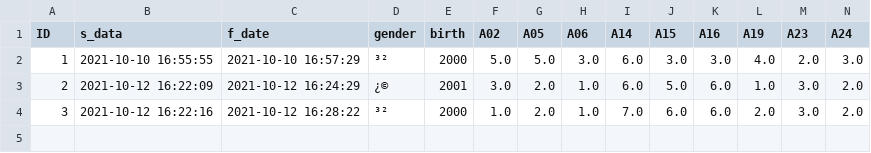
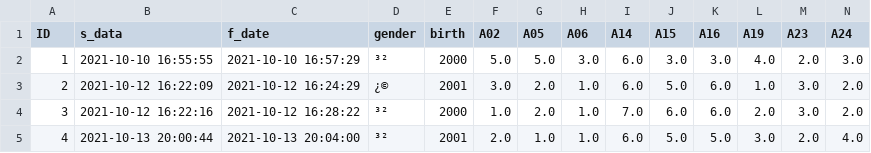
Before and after one commit to L1nked2/dough, a CSV file: matching/user_data/user_data.csv, drawn as a sheet; only a part is shown; rows hold the shown columns only; the diff names each change by its address in the sheet, - before the commit and + after, or states it on an @@ line.

```diff
--- a/matching/user_data/user_data.csv
+++ b/matching/user_data/user_data.csv
+row 5: 4 | 2021-10-13 20:00:44 | 2021-10-13 20:04:00 | ³² | 2001 | 2.0 | 1.0 | 1.0 | 6.0 | 5.0 | 5.0 | 3.0 | 2.0 | 4.0
```
Also changed, not shown: matching/all_data.csv, matching/centroids/centroids_a.csv, 23 other files.
